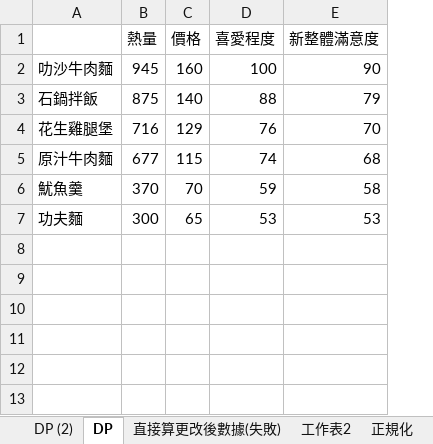
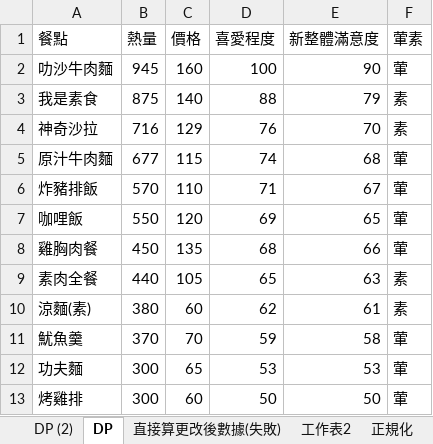
Before and after one commit to BangkokPicasso/Dynamic_Programming, an Excel workbook: DP2.xlsx, sheet DP, drawn as a sheet; values as stored, in another font and other column widths than the file's, no borders; the diff names each change by its address in the sheet, - before the commit and + after, or states it on an @@ line.

```diff
--- a/DP2.xlsx (sheet DP)
+++ b/DP2.xlsx (sheet DP)
+column F (葷素), rows 2-5: 葷 | 素 | 素 | 葷; rows 11-12: 葷 | 葷
-A1: (empty)
+A1: 餐點
-A3 (餐點): 石鍋拌飯
+A3 (餐點): 我是素食
-A4 (餐點): 花生雞腿堡
+A4 (餐點): 神奇沙拉
+row 6: 炸豬排飯 | 570 | 110 | 71 | 67 | 葷
+row 7: 咖哩飯 | 550 | 120 | 69 | 65 | 葷
+row 8: 雞胸肉餐 | 450 | 135 | 68 | 66 | 葷
+row 9: 素肉全餐 | 440 | 105 | 65 | 63 | 素
+row 10: 涼麵(素) | 380 | 60 | 62 | 61 | 素
+row 13: 烤雞排 | 300 | 60 | 50 | 50 | 葷
```
Also changed, not shown: 5 other files.
